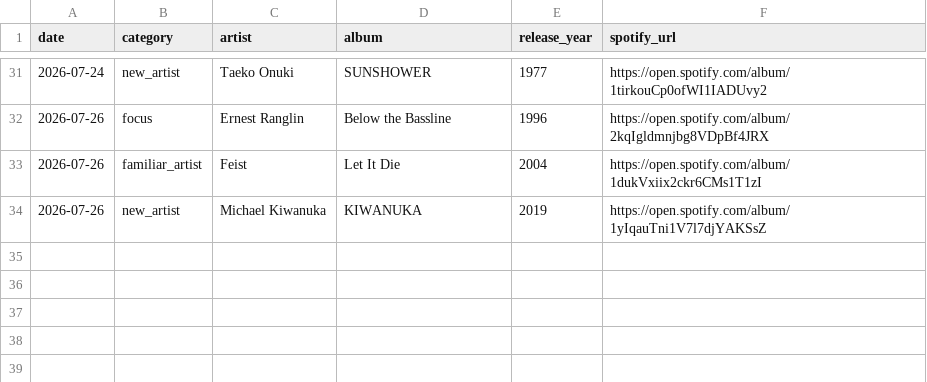
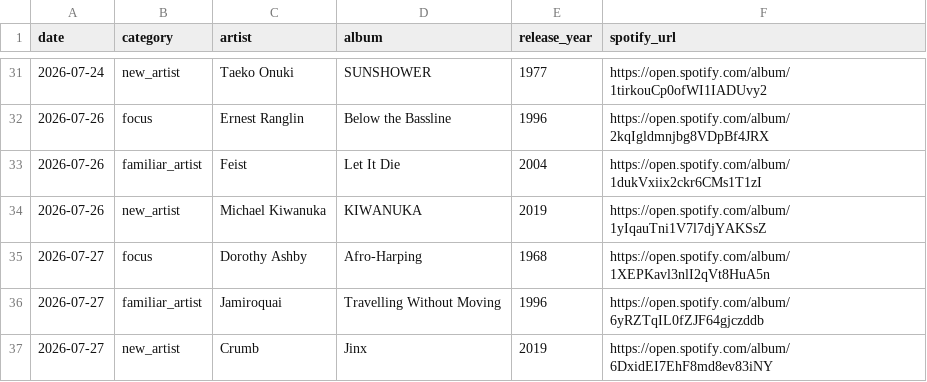
Before and after one commit to mschachner/ultrafilter, a CSV file: recommendation_history.csv, drawn as a sheet; only a part is shown, gaps mark what is left out.

Commit message:
Add picks for 2026-07-27

```diff
--- a/recommendation_history.csv
+++ b/recommendation_history.csv
@@ -34 +34,4 @@ date,category,artist,album,release_year,spotify_url
 2026-07-26,new_artist,Michael Kiwanuka,KIWANUKA,2019,https://open.spotify.com/album/1yIqauTni1V7l7djYAKSsZ
+2026-07-27,focus,Dorothy Ashby,Afro-Harping,1968,https://open.spotify.com/album/1XEPKavl3nlI2qVt8HuA5n
+2026-07-27,familiar_artist,Jamiroquai,Travelling Without Moving,1996,https://open.spotify.com/album/6yRZTqIL0fZJF64gjczddb
+2026-07-27,new_artist,Crumb,Jinx,2019,https://open.spotify.com/album/6DxidEI7EhF8md8ev83iNY
```
